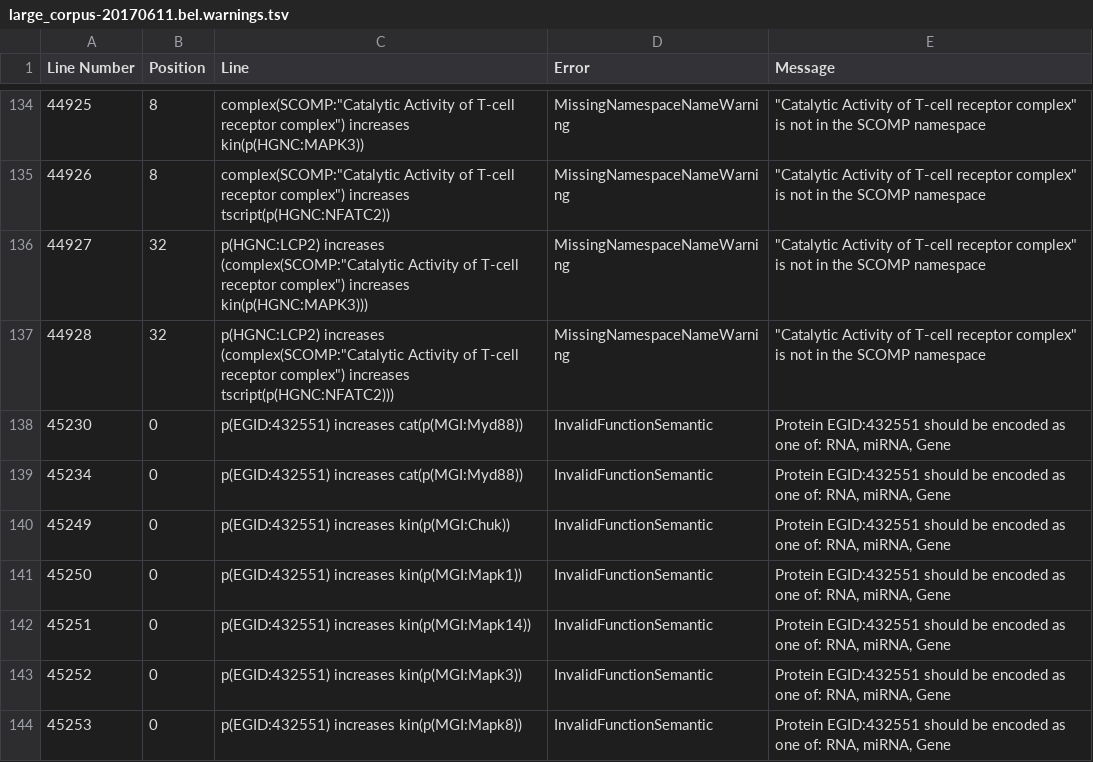
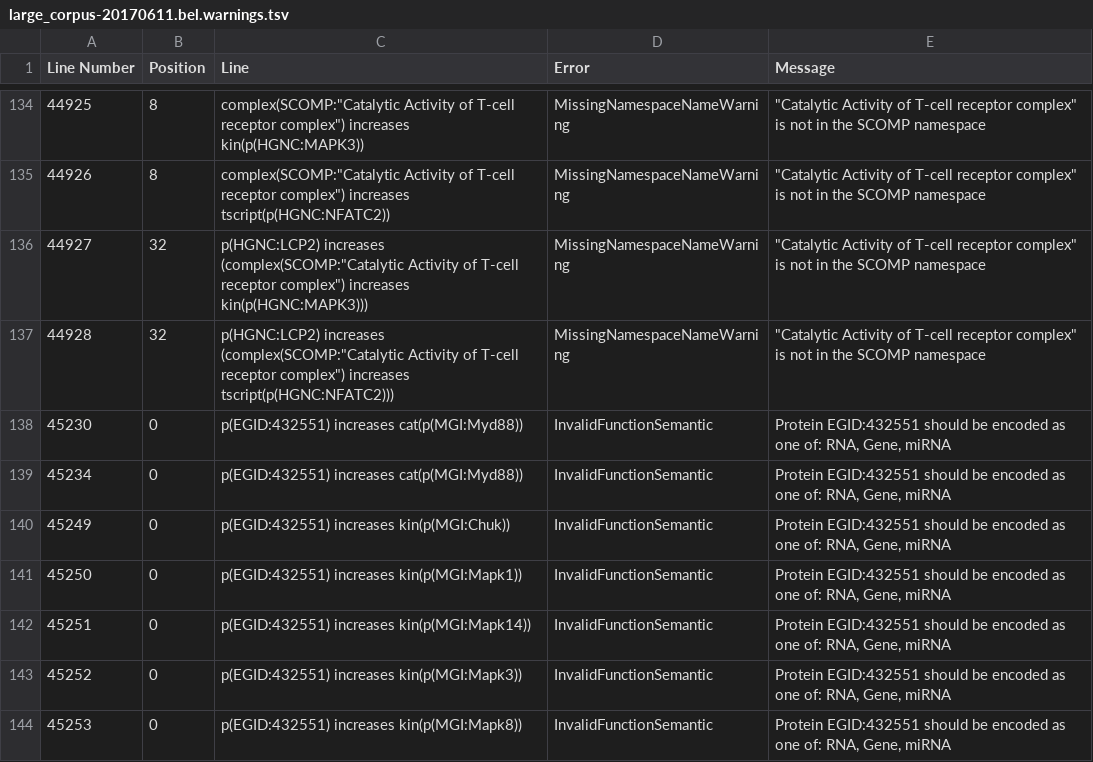
Before and after one commit to cthoyt/bel-selventa, a TSV file: selventa_knowledge/large_corpus-20170611.bel.warnings.tsv, drawn as a sheet; only a part is shown, gaps mark what is left out; the diff covers the shown part only.

```diff
--- a/selventa_knowledge/large_corpus-20170611.bel.warnings.tsv
+++ b/selventa_knowledge/large_corpus-20170611.bel.warnings.tsv
@@ -137,8 +137,8 @@ Line Number	Position	Line	Error	Message
 44928	32	"p(HGNC:LCP2) increases (complex(SCOMP:""Catalytic Activity of T-cell receptor complex"") increases tscript(p(HGNC:NFATC2)))"	MissingNamespaceNameWarning	"""Catalytic Activity of T-cell receptor complex"" is not in the SCOMP namespace"
-45230	0	p(EGID:432551) increases cat(p(MGI:Myd88))	InvalidFunctionSemantic	Protein EGID:432551 should be encoded as one of: RNA, miRNA, Gene
-45234	0	p(EGID:432551) increases cat(p(MGI:Myd88))	InvalidFunctionSemantic	Protein EGID:432551 should be encoded as one of: RNA, miRNA, Gene
-45249	0	p(EGID:432551) increases kin(p(MGI:Chuk))	InvalidFunctionSemantic	Protein EGID:432551 should be encoded as one of: RNA, miRNA, Gene
-45250	0	p(EGID:432551) increases kin(p(MGI:Mapk1))	InvalidFunctionSemantic	Protein EGID:432551 should be encoded as one of: RNA, miRNA, Gene
-45251	0	p(EGID:432551) increases kin(p(MGI:Mapk14))	InvalidFunctionSemantic	Protein EGID:432551 should be encoded as one of: RNA, miRNA, Gene
-45252	0	p(EGID:432551) increases kin(p(MGI:Mapk3))	InvalidFunctionSemantic	Protein EGID:432551 should be encoded as one of: RNA, miRNA, Gene
-45253	0	p(EGID:432551) increases kin(p(MGI:Mapk8))	InvalidFunctionSemantic	Protein EGID:432551 should be encoded as one of: RNA, miRNA, Gene
+45230	0	p(EGID:432551) increases cat(p(MGI:Myd88))	InvalidFunctionSemantic	Protein EGID:432551 should be encoded as one of: RNA, Gene, miRNA
+45234	0	p(EGID:432551) increases cat(p(MGI:Myd88))	InvalidFunctionSemantic	Protein EGID:432551 should be encoded as one of: RNA, Gene, miRNA
+45249	0	p(EGID:432551) increases kin(p(MGI:Chuk))	InvalidFunctionSemantic	Protein EGID:432551 should be encoded as one of: RNA, Gene, miRNA
+45250	0	p(EGID:432551) increases kin(p(MGI:Mapk1))	InvalidFunctionSemantic	Protein EGID:432551 should be encoded as one of: RNA, Gene, miRNA
+45251	0	p(EGID:432551) increases kin(p(MGI:Mapk14))	InvalidFunctionSemantic	Protein EGID:432551 should be encoded as one of: RNA, Gene, miRNA
+45252	0	p(EGID:432551) increases kin(p(MGI:Mapk3))	InvalidFunctionSemantic	Protein EGID:432551 should be encoded as one of: RNA, Gene, miRNA
+45253	0	p(EGID:432551) increases kin(p(MGI:Mapk8))	InvalidFunctionSemantic	Protein EGID:432551 should be encoded as one of: RNA, Gene, miRNA
```
Also changed, not shown: 55 edited cells elsewhere in this file, selventa_knowledge/selventa-small-corpus-20150611.bel.warnings.tsv, 5 other files.
